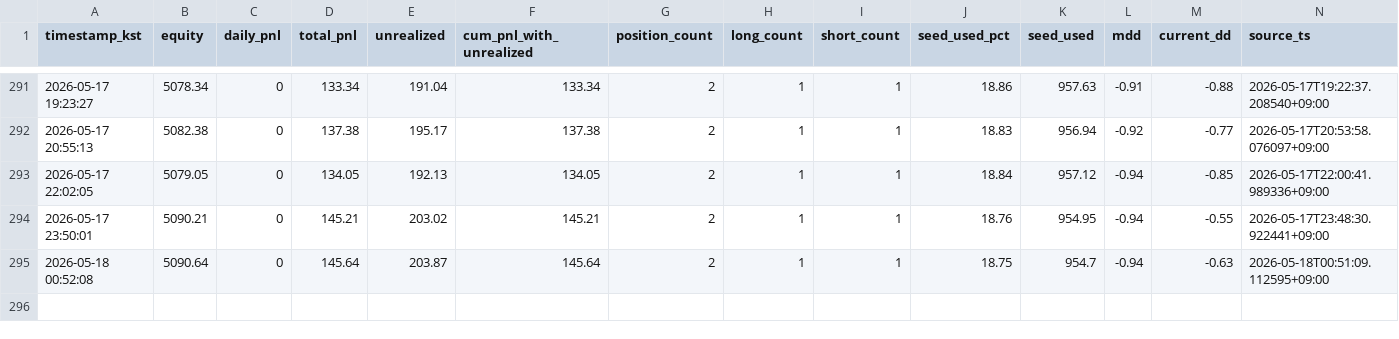
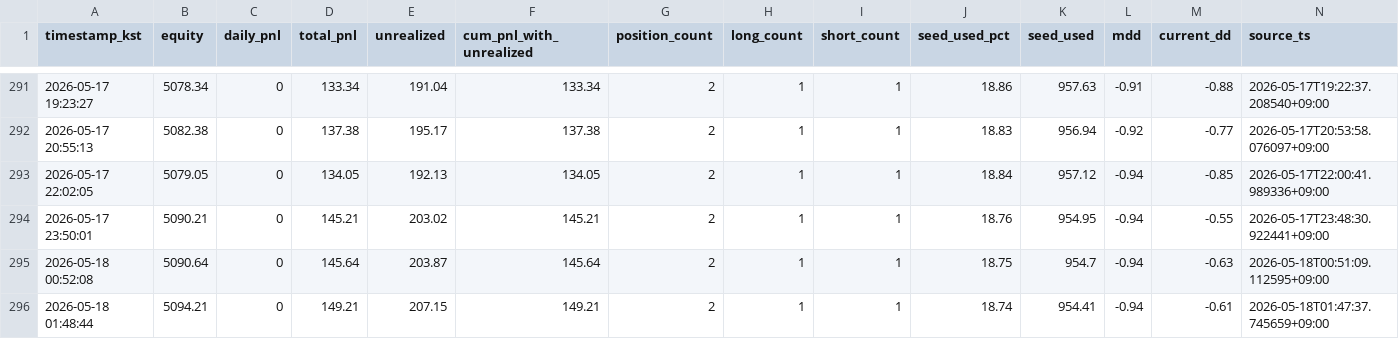
Before and after one commit to skstmddud1-maker/tensorai-timeseries, a CSV file: data/timeseries.csv, drawn as a sheet; only a part is shown, gaps mark what is left out.

```diff
--- a/data/timeseries.csv
+++ b/data/timeseries.csv
@@ -295 +295,2 @@ timestamp_kst,equity,daily_pnl,total_pnl,unrealized,cum_pnl_with_unrealized,posi
 2026-05-18 00:52:08,5090.64,0,145.64,203.87,145.64,2,1,1,18.75,954.7,-0.94,-0.63,2026-05-18T00:51:09.112595+09:00
+2026-05-18 01:48:44,5094.21,0,149.21,207.15,149.21,2,1,1,18.74,954.41,-0.94,-0.61,2026-05-18T01:47:37.745659+09:00
```
